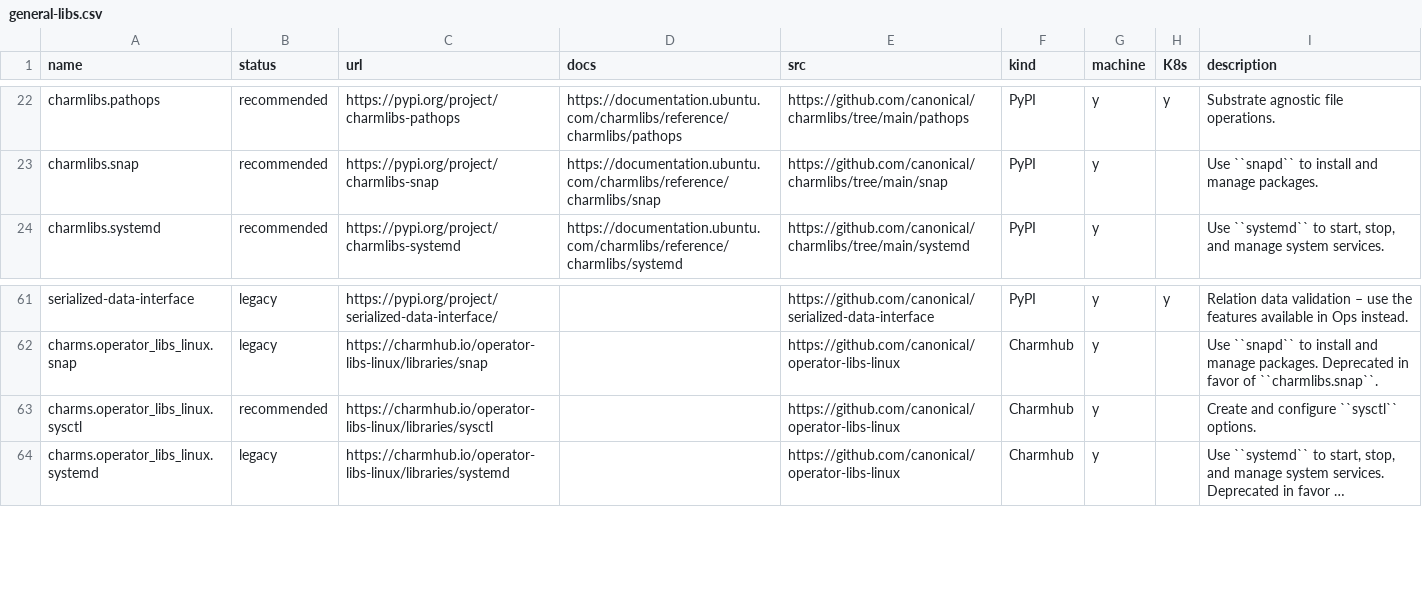
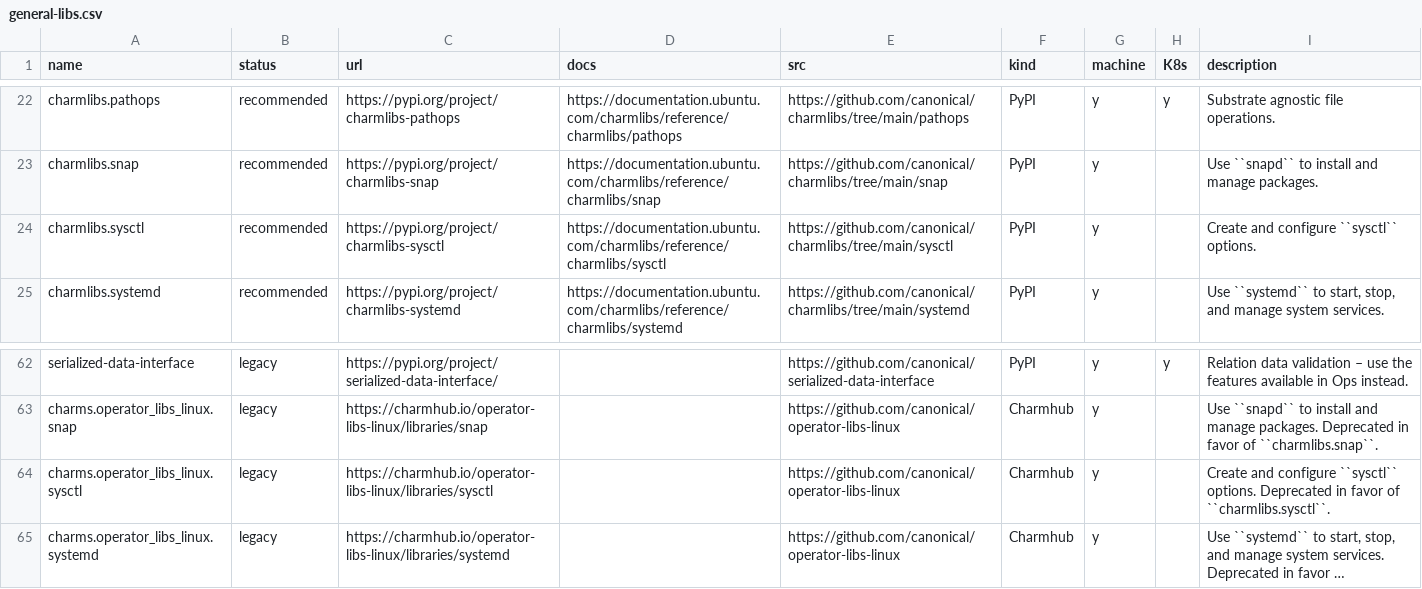
Before and after one commit to canonical/charmlibs, a CSV file: .docs/reference/general-libs.csv, drawn as a sheet; only a part is shown, gaps mark what is left out; long unchanged cells end in …; addresses are those after the commit; the diff names each change by its address in the sheet, - before the commit and + after, or states it on an @@ line.

Commit message:
add charmlibs.sysctl, deprecate operator_libs_linux.sysctl

```diff
--- a/.docs/reference/general-libs.csv
+++ b/.docs/reference/general-libs.csv
+row 24: charmlibs.sysctl | recommended | https://pypi.org/project/charmlibs-sysctl | https://documentation.ubuntu.com/charmlibs/reference/charmlibs/sysctl | https://github.com/canonical/charmlibs/tree/main/sysctl | PyPI | y |  | Create and configure ``sysctl`` options.
-B64 (status): recommended
+B64 (status): legacy
-I64 (description): …``sysctl`` options.
+I64 (description): …``sysctl`` options. Deprecated in favor of ``charmlibs.sysctl``.
```
